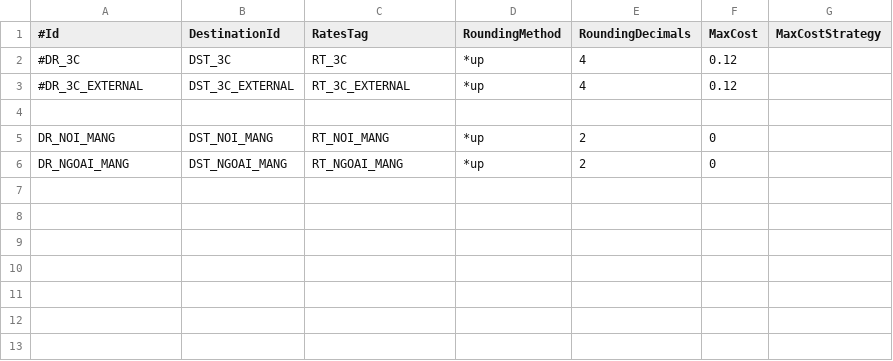
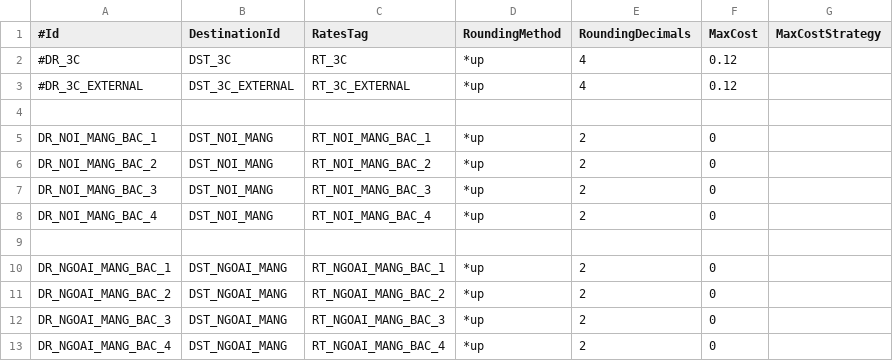
Before and after one commit to minhnq1990/cgrates-3c, a CSV file: DestinationRates.csv, drawn as a sheet.

```diff
--- a/DestinationRates.csv
+++ b/DestinationRates.csv
@@ -4,3 +4,10 @@
 
-DR_NOI_MANG,DST_NOI_MANG,RT_NOI_MANG,*up,2,0,
-DR_NGOAI_MANG,DST_NGOAI_MANG,RT_NGOAI_MANG,*up,2,0,
+DR_NOI_MANG_BAC_1,DST_NOI_MANG,RT_NOI_MANG_BAC_1,*up,2,0,
+DR_NOI_MANG_BAC_2,DST_NOI_MANG,RT_NOI_MANG_BAC_2,*up,2,0,
+DR_NOI_MANG_BAC_3,DST_NOI_MANG,RT_NOI_MANG_BAC_3,*up,2,0,
+DR_NOI_MANG_BAC_4,DST_NOI_MANG,RT_NOI_MANG_BAC_4,*up,2,0,
+
+DR_NGOAI_MANG_BAC_1,DST_NGOAI_MANG,RT_NGOAI_MANG_BAC_1,*up,2,0,
+DR_NGOAI_MANG_BAC_2,DST_NGOAI_MANG,RT_NGOAI_MANG_BAC_2,*up,2,0,
+DR_NGOAI_MANG_BAC_3,DST_NGOAI_MANG,RT_NGOAI_MANG_BAC_3,*up,2,0,
+DR_NGOAI_MANG_BAC_4,DST_NGOAI_MANG,RT_NGOAI_MANG_BAC_4,*up,2,0,
```
Also changed, not shown: ActionTriggers.csv, Actions.csv, 6 other files.
